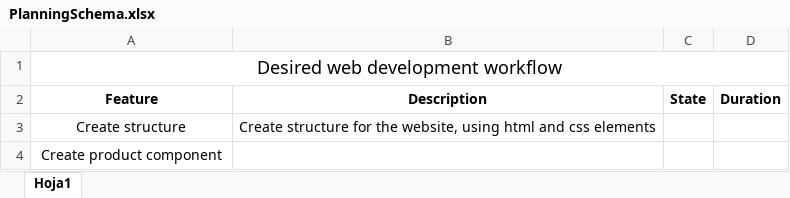
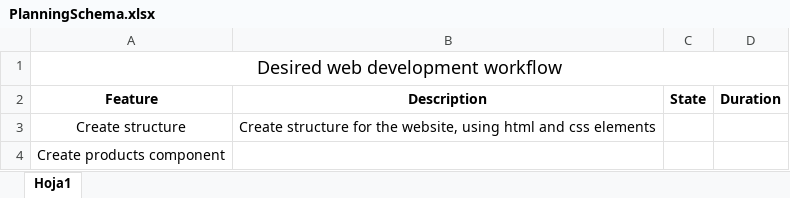
Before and after one commit to manuepeva/Creatella-test-repository, an Excel workbook: PlanningSchema.xlsx, sheet Hoja1, drawn as a sheet; values as stored, in another font and other column widths than the file's, no borders; the diff names each change by its address in the sheet, - before the commit and + after, or states it on an @@ line.

Commit message:
fetching files from /products using axios

```diff
--- a/PlanningSchema.xlsx (sheet Hoja1)
+++ b/PlanningSchema.xlsx (sheet Hoja1)
-A4 (Feature): Create product component
+A4 (Feature): Create products component
```
Also changed, not shown: 1 other file.
